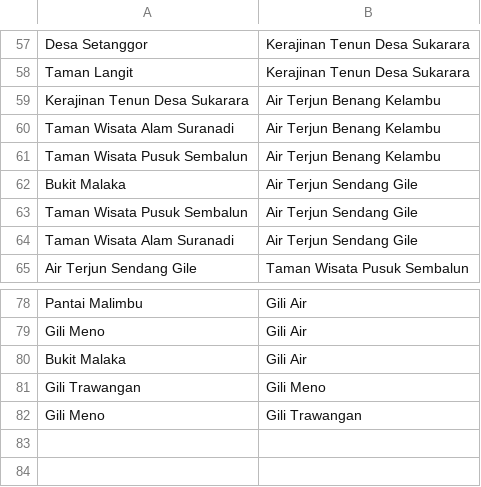
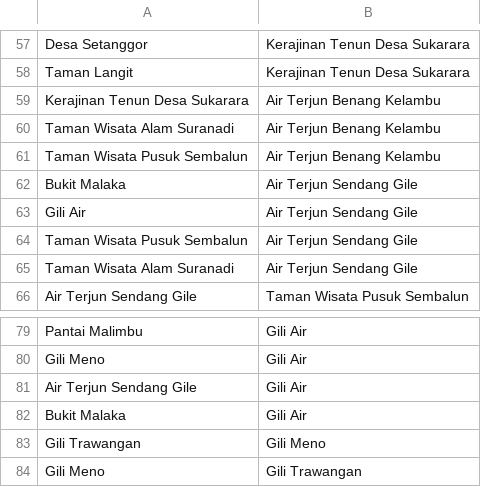
Before and after one commit to inasatira/ProjectAI, a CSV file: Rute.csv, drawn as a sheet; only a part is shown, gaps mark what is left out.

Commit message:
gili air, sendang gile

```diff
--- a/Rute.csv
+++ b/Rute.csv
@@ -62,2 +62,3 @@ Taman Wisata Pusuk Sembalun,Air Terjun Benang Kelambu
 Bukit Malaka,Air Terjun Sendang Gile
+Gili Air, Air Terjun Sendang Gile
 Taman Wisata Pusuk Sembalun,Air Terjun Sendang Gile
@@ -79,2 +80,3 @@ Pantai Malimbu,Gili Air
 Gili Meno,Gili Air
+Air Terjun Sendang Gile, Gili Air
 Bukit Malaka, Gili Air
```
